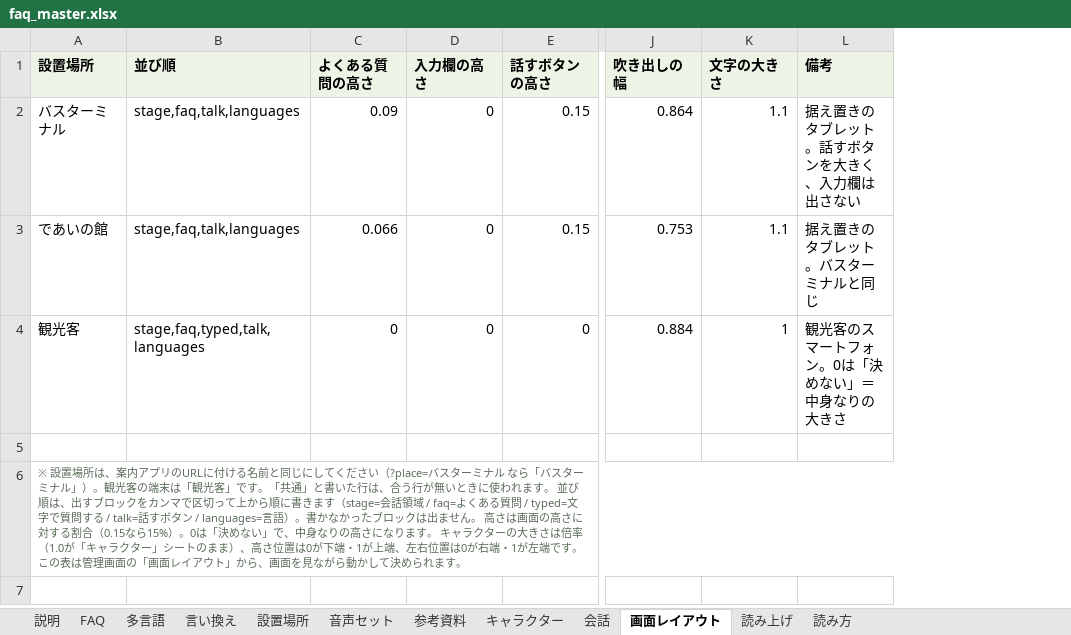
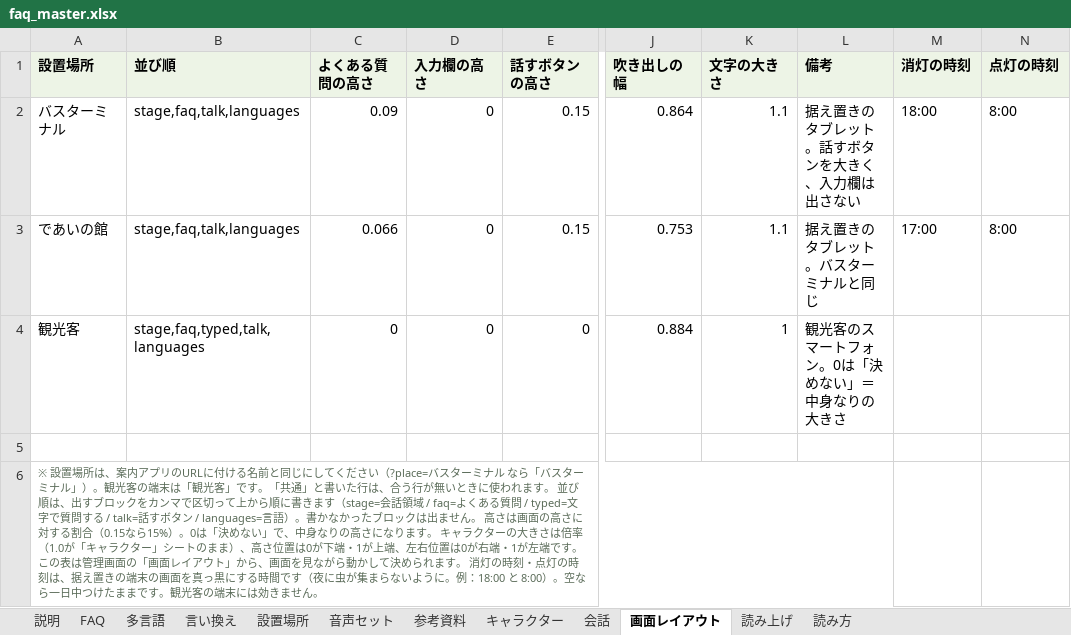
Before and after one commit to flame-wave/shirakawago-voicebot, an Excel workbook: tools/faq_master.xlsx, sheet 画面レイアウト, drawn as a sheet; only a part is shown, gaps mark what is left out; values as stored, in another font and other column widths than the file's, no borders; the diff names each change by its address in the sheet, - before the commit and + after, or states it on an @@ line.

```diff
--- a/tools/faq_master.xlsx (sheet 画面レイアウト)
+++ b/tools/faq_master.xlsx (sheet 画面レイアウト)
+column M (消灯の時刻), rows 2-3: 18:00 | 17:00
+column N (点灯の時刻), rows 2-3: 8:00 | 8:00
-A6 (設置場所): …れます。
+A6 (設置場所): …れます。 消灯の時刻・点灯の時刻は、据え置きの端末の画面を真っ黒にする時間です（夜に虫が集まらないように。例：18:00 と 8:00）。空なら一日中つけたままです。観光客の端末には効きません。
```
Also changed, not shown: 10 other files.
